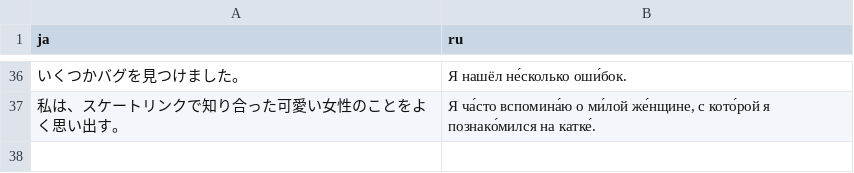
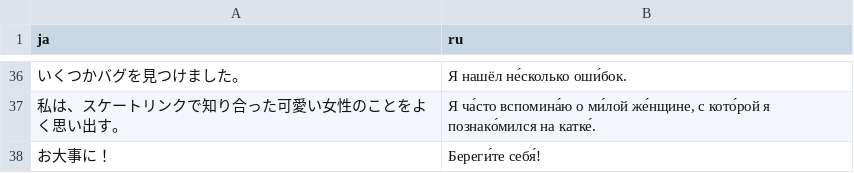
Before and after one commit to yassh/data, a CSV file: jaru.csv, drawn as a sheet; only a part is shown, gaps mark what is left out; the diff names each change by its address in the sheet, - before the commit and + after, or states it on an @@ line.

Commit message:
update jaru

```diff
--- a/jaru.csv
+++ b/jaru.csv
+row 38: お大事に！ | Береги́те себя́!
```
